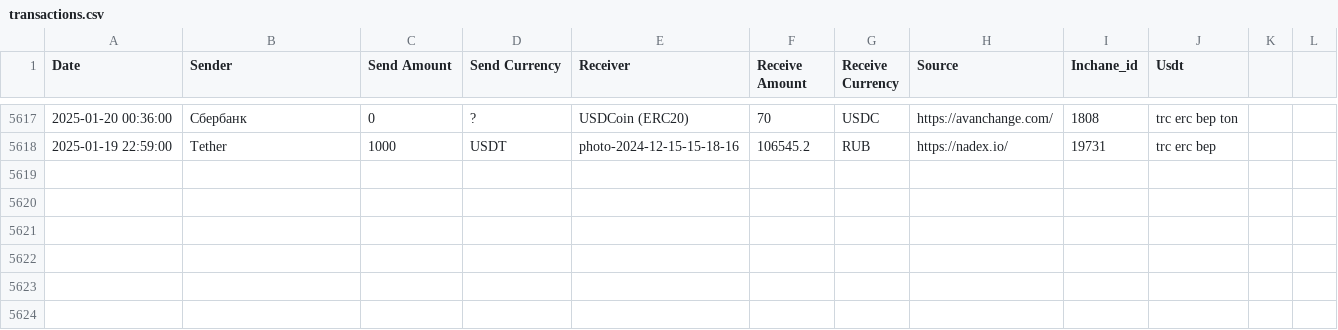
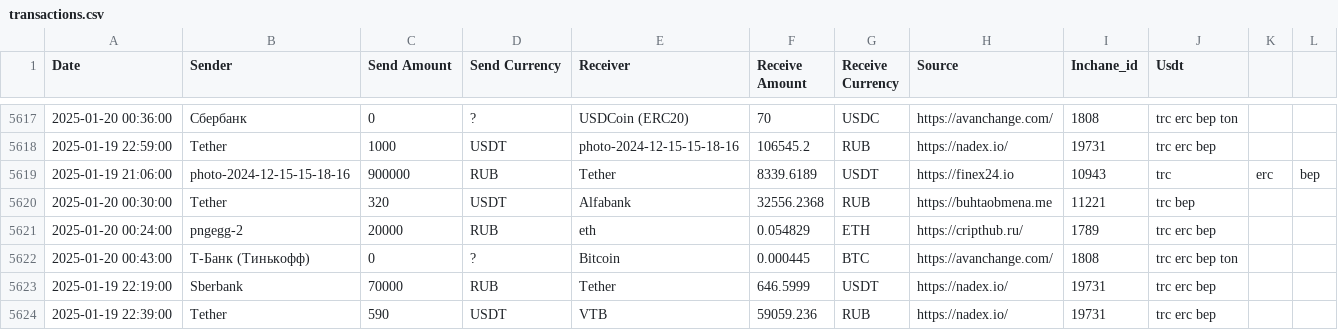
Before and after one commit to rusalyow/oth, a CSV file: transactions.csv, drawn as a sheet; only a part is shown, gaps mark what is left out.

Commit message:
автокомит

```diff
--- a/transactions.csv
+++ b/transactions.csv
@@ -5618 +5618,7 @@ Date,Sender,Send Amount,Send Currency,Receiver,Receive Amount,Receive Currency,S
 2025-01-19 22:59:00,Tether,1000,USDT,photo-2024-12-15-15-18-16,106545.2,RUB,https://nadex.io/,19731,trc erc bep
+2025-01-19 21:06:00,photo-2024-12-15-15-18-16,900000,RUB,Tether,8339.6189,USDT,https://finex24.io,10943,trc,erc,bep
+2025-01-20 00:30:00,Tether,320,USDT,Alfabank,32556.2368,RUB,https://buhtaobmena.me,11221,trc bep
+2025-01-20 00:24:00,pngegg-2,20000,RUB,eth,0.054829,ETH,https://cripthub.ru/,1789,trc erc bep
+2025-01-20 00:43:00,Т-Банк (Тинькофф),0,?,Bitcoin,0.000445,BTC,https://avanchange.com/,1808,trc erc bep ton
+2025-01-19 22:19:00,Sberbank,70000,RUB,Tether,646.5999,USDT,https://nadex.io/,19731,trc erc bep
+2025-01-19 22:39:00,Tether,590,USDT,VTB,59059.236,RUB,https://nadex.io/,19731,trc erc bep
```
